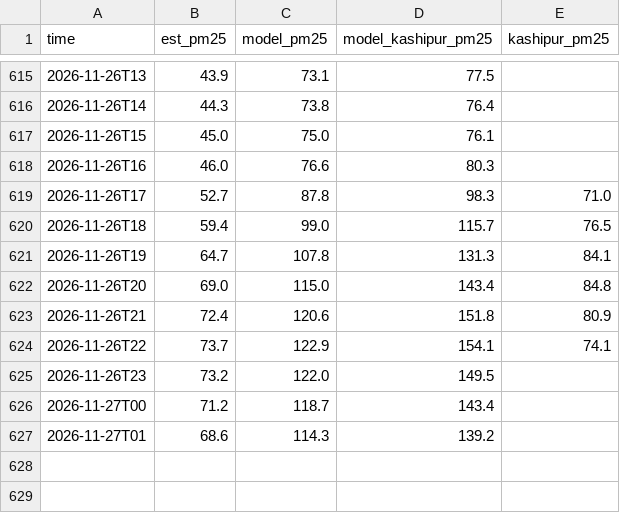
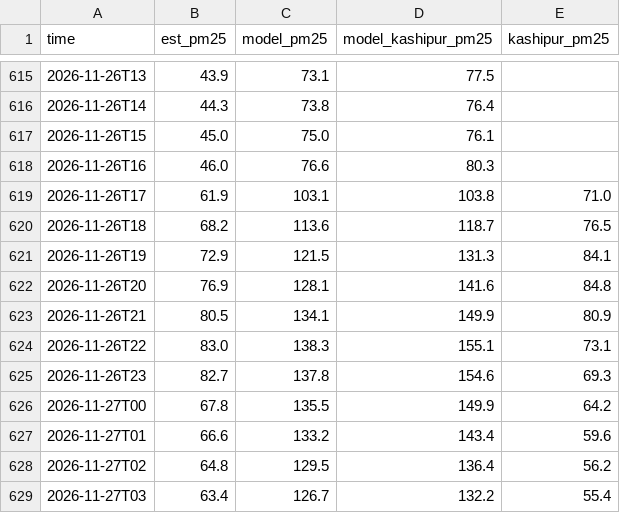
Before and after one commit to deepakdjjoshii-droid/rudrapur-air, a CSV file: data/hourly/2026-11.csv, drawn as a sheet; only a part is shown, gaps mark what is left out; the diff covers the shown part only.

```diff
--- a/data/hourly/2026-11.csv
+++ b/data/hourly/2026-11.csv
@@ -618,10 +618,12 @@ time,est_pm25,model_pm25,model_kashipur_pm25,kashipur_pm25
 2026-11-26T16,46.0,76.6,80.3,
-2026-11-26T17,52.7,87.8,98.3,71.0
-2026-11-26T18,59.4,99.0,115.7,76.5
-2026-11-26T19,64.7,107.8,131.3,84.1
-2026-11-26T20,69.0,115.0,143.4,84.8
-2026-11-26T21,72.4,120.6,151.8,80.9
-2026-11-26T22,73.7,122.9,154.1,74.1
-2026-11-26T23,73.2,122.0,149.5,
-2026-11-27T00,71.2,118.7,143.4,
-2026-11-27T01,68.6,114.3,139.2,
+2026-11-26T17,61.9,103.1,103.8,71.0
+2026-11-26T18,68.2,113.6,118.7,76.5
+2026-11-26T19,72.9,121.5,131.3,84.1
+2026-11-26T20,76.9,128.1,141.6,84.8
+2026-11-26T21,80.5,134.1,149.9,80.9
+2026-11-26T22,83.0,138.3,155.1,73.1
+2026-11-26T23,82.7,137.8,154.6,69.3
+2026-11-27T00,67.8,135.5,149.9,64.2
+2026-11-27T01,66.6,133.2,143.4,59.6
+2026-11-27T02,64.8,129.5,136.4,56.2
+2026-11-27T03,63.4,126.7,132.2,55.4
```
Also changed, not shown: 11 added rows elsewhere in this file, data/daily.csv, docs/daily.csv, 1 other file.
